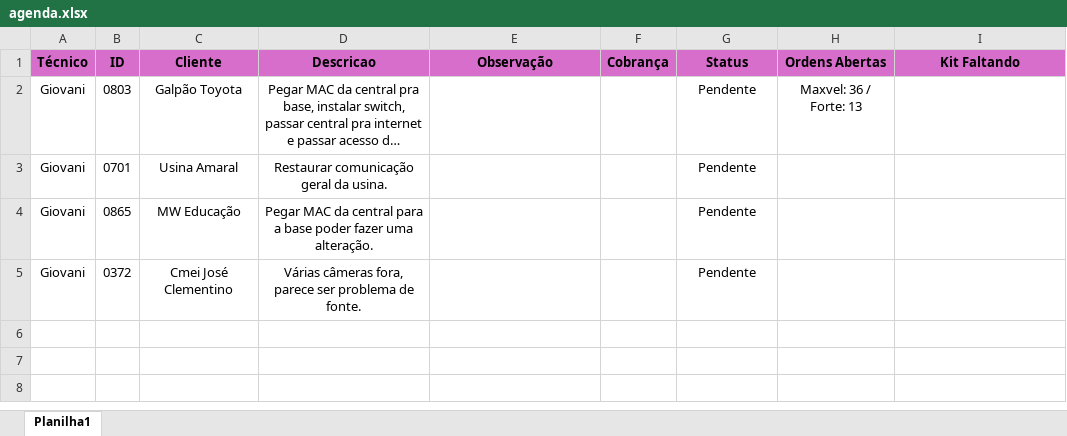
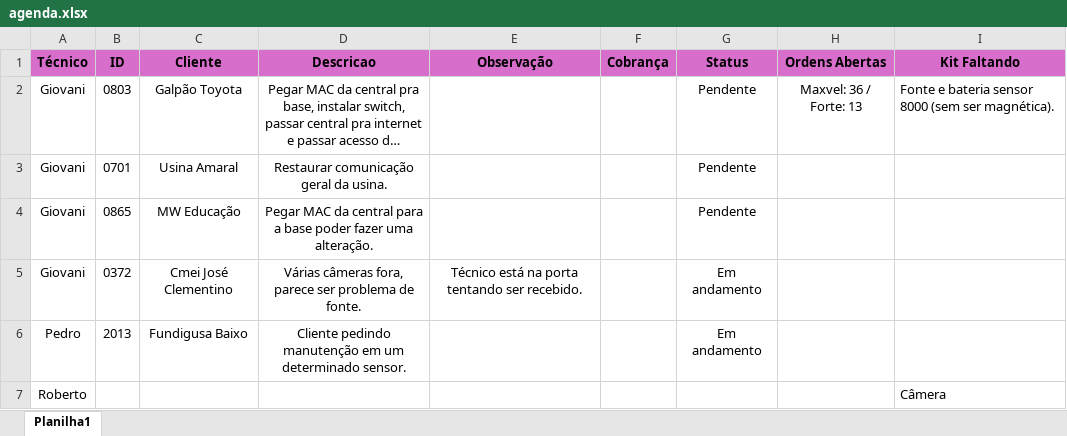
Before and after one commit to pedrohcarvalho201-spec/painel-agenda-tecnica, an Excel workbook: agenda.xlsx, sheet Planilha1, drawn as a sheet; long unchanged cells end in …; values as stored, in another font and other column widths than the file's, no borders; the diff names each change by its address in the sheet, - before the commit and + after, or states it on an @@ line.

Commit message:
Atualizacao rapida de agenda as 11:13:21,07

```diff
--- a/agenda.xlsx (sheet Planilha1)
+++ b/agenda.xlsx (sheet Planilha1)
-I2 (Kit Faltando): (empty)
+I2 (Kit Faltando): Fonte e bateria sensor 8000 (sem ser magnética).
-E5 (Observação): (empty)
+E5 (Observação): Técnico está na porta tentando ser recebido.
-G5 (Status): Pendente
+G5 (Status): Em andamento
+row 6: Pedro | 2013 | Fundigusa Baixo | Cliente pedindo manutenção em um determinado sensor. |  |  | Em andamento
+row 7: Roberto |  |  |  |  |  |  |  | Câmera
```
Also changed, not shown: 1 other file.
